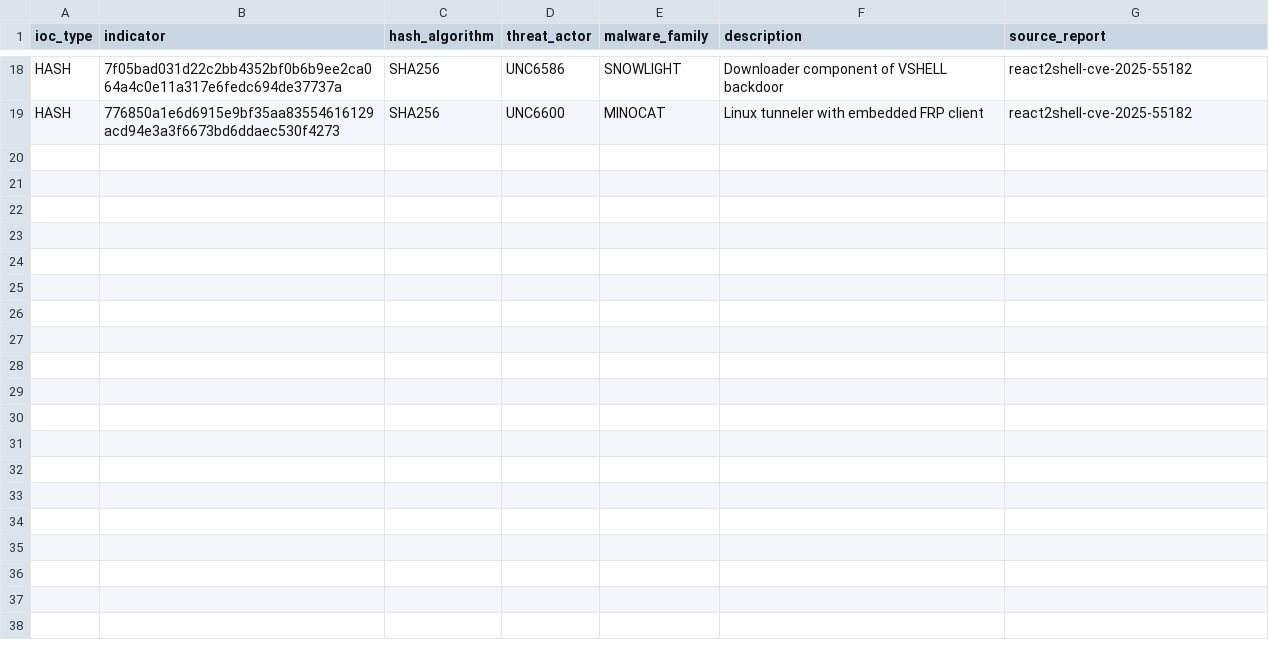
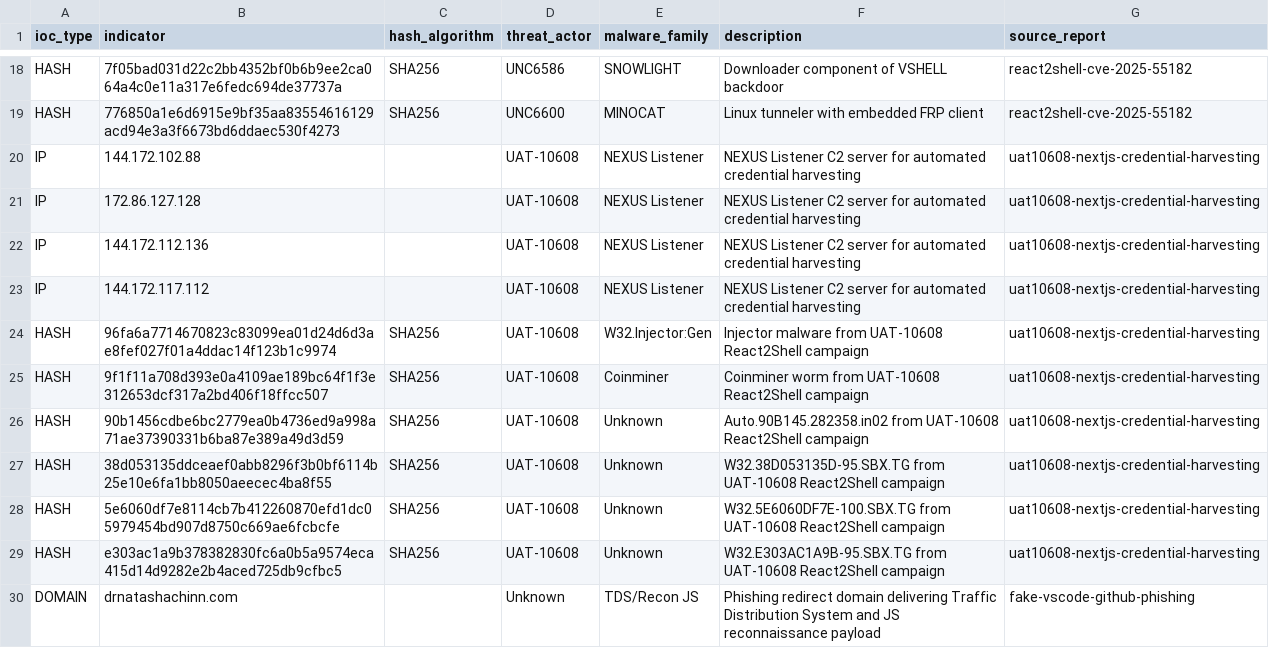
Before and after one commit to C-E-S-3/detection-engineering, a CSV file: iocs/all_iocs.csv, drawn as a sheet; only a part is shown, gaps mark what is left out; the diff names each change by its address in the sheet, - before the commit and + after, or states it on an @@ line.

Commit message:
iocs: sync all_iocs.csv with individual CSV updates from 2026-04-01/02 and 2026-03-27 reports
Added to all_iocs.csv:
- 4x UAT-10608 NEXUS Listener C2 IPs
- 6x SHA256 hashes from UAT-10608 React2Shell malware samples
- drnatashachinn[.]com phishing redirect domain (fake VS Code GitHub campaign)

Co-Authored-By: Paperclip <noreply@paperclip.ing>

```diff
--- a/iocs/all_iocs.csv
+++ b/iocs/all_iocs.csv
+row 20: IP | 144.172.102.88 |  | UAT-10608 | NEXUS Listener | NEXUS Listener C2 server for automated credential harvesting | uat10608-nextjs-credential-harvesting
+row 21: IP | 172.86.127.128 |  | UAT-10608 | NEXUS Listener | NEXUS Listener C2 server for automated credential harvesting | uat10608-nextjs-credential-harvesting
+row 22: IP | 144.172.112.136 |  | UAT-10608 | NEXUS Listener | NEXUS Listener C2 server for automated credential harvesting | uat10608-nextjs-credential-harvesting
+row 23: IP | 144.172.117.112 |  | UAT-10608 | NEXUS Listener | NEXUS Listener C2 server for automated credential harvesting | uat10608-nextjs-credential-harvesting
+row 24: HASH | 96fa6a7714670823c83099ea01d24d6d3ae8fef027f01a4ddac14f123b1c9974 | SHA256 | UAT-10608 | W32.Injector:Gen | Injector malware from UAT-10608 React2Shell campaign | uat10608-nextjs-credential-harvesting
+row 25: HASH | 9f1f11a708d393e0a4109ae189bc64f1f3e312653dcf317a2bd406f18ffcc507 | SHA256 | UAT-10608 | Coinminer | Coinminer worm from UAT-10608 React2Shell campaign | uat10608-nextjs-credential-harvesting
+row 26: HASH | 90b1456cdbe6bc2779ea0b4736ed9a998a71ae37390331b6ba87e389a49d3d59 | SHA256 | UAT-10608 | Unknown | Auto.90B145.282358.in02 from UAT-10608 React2Shell campaign | uat10608-nextjs-credential-harvesting
+row 27: HASH | 38d053135ddceaef0abb8296f3b0bf6114b25e10e6fa1bb8050aeecec4ba8f55 | SHA256 | UAT-10608 | Unknown | W32.38D053135D-95.SBX.TG from UAT-10608 React2Shell campaign | uat10608-nextjs-credential-harvesting
+row 28: HASH | 5e6060df7e8114cb7b412260870efd1dc05979454bd907d8750c669ae6fcbcfe | SHA256 | UAT-10608 | Unknown | W32.5E6060DF7E-100.SBX.TG from UAT-10608 React2Shell campaign | uat10608-nextjs-credential-harvesting
+row 29: HASH | e303ac1a9b378382830fc6a0b5a9574eca415d14d9282e2b4aced725db9cfbc5 | SHA256 | UAT-10608 | Unknown | W32.E303AC1A9B-95.SBX.TG from UAT-10608 React2Shell campaign | uat10608-nextjs-credential-harvesting
+row 30: DOMAIN | drnatashachinn.com |  | Unknown | TDS/Recon JS | Phishing redirect domain delivering Traffic Distribution System and JS reconnaissance payload | fake-vscode-github-phishing
```
